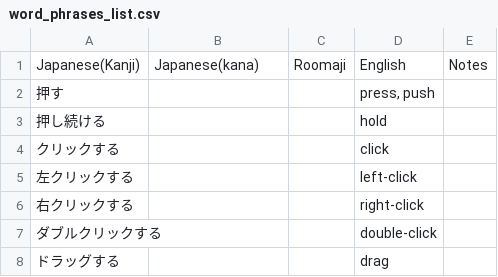
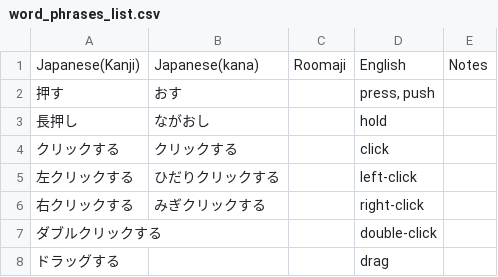
Before and after one commit to JapanTechAndLanguage/jap-english-tech-worddeck, a CSV file: word_phrases_list.csv, drawn as a sheet; only a part is shown.

Commit message:
Update word_phrases_list.csv

```diff
--- a/word_phrases_list.csv
+++ b/word_phrases_list.csv
@@ -1,7 +1,7 @@
 Japanese(Kanji),Japanese(kana),Roomaji,English,Notes
-押す,,,"press, push",
-押し続ける,,,hold,
-クリックする,,,click,
-左クリックする,,,left-click,
-右クリックする,,,right-click,
+押す,おす,,"press, push",
+長押し,ながおし,,hold,
+クリックする,クリックする,,click,
+左クリックする,ひだりクリックする,,left-click,
+右クリックする,みぎクリックする,,right-click,
 ダブルクリックする,,,double-click,
```
